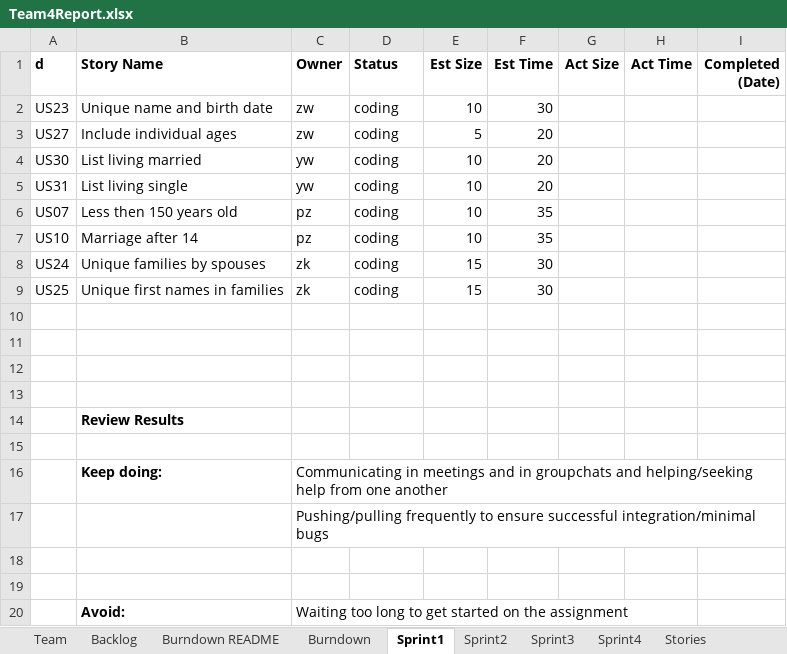
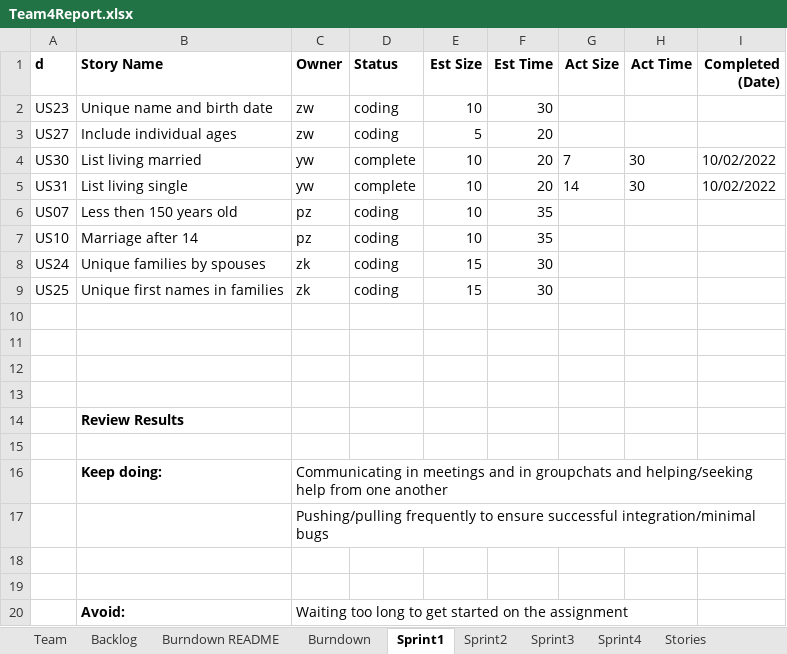
Before and after one commit to CS-555-2022/CS555, an Excel workbook: sprint1/Team4Report.xlsx, sheet Sprint1, drawn as a sheet; values as stored, in another font and other column widths than the file's, no borders; the diff names each change by its address in the sheet, - before the commit and + after, or states it on an @@ line.

Commit message:
update report and fill in sprint2 user story

```diff
--- a/sprint1/Team4Report.xlsx (sheet Sprint1)
+++ b/sprint1/Team4Report.xlsx (sheet Sprint1)
-D4:D5 (Status): coding
+D4:D5 (Status): complete
-G4 (Act Size): (empty)
+G4 (Act Size): 7
-H4:H5 (Act Time): (empty)
+H4:H5 (Act Time): 30
-I4:I5 (Completed (Date)): (empty)
+I4:I5 (Completed (Date)): 10/02/2022
-G5 (Act Size): (empty)
+G5 (Act Size): 14
```
Also changed, not shown: sheet Burndown README, sheet Sprint2, sheet Backlog.
